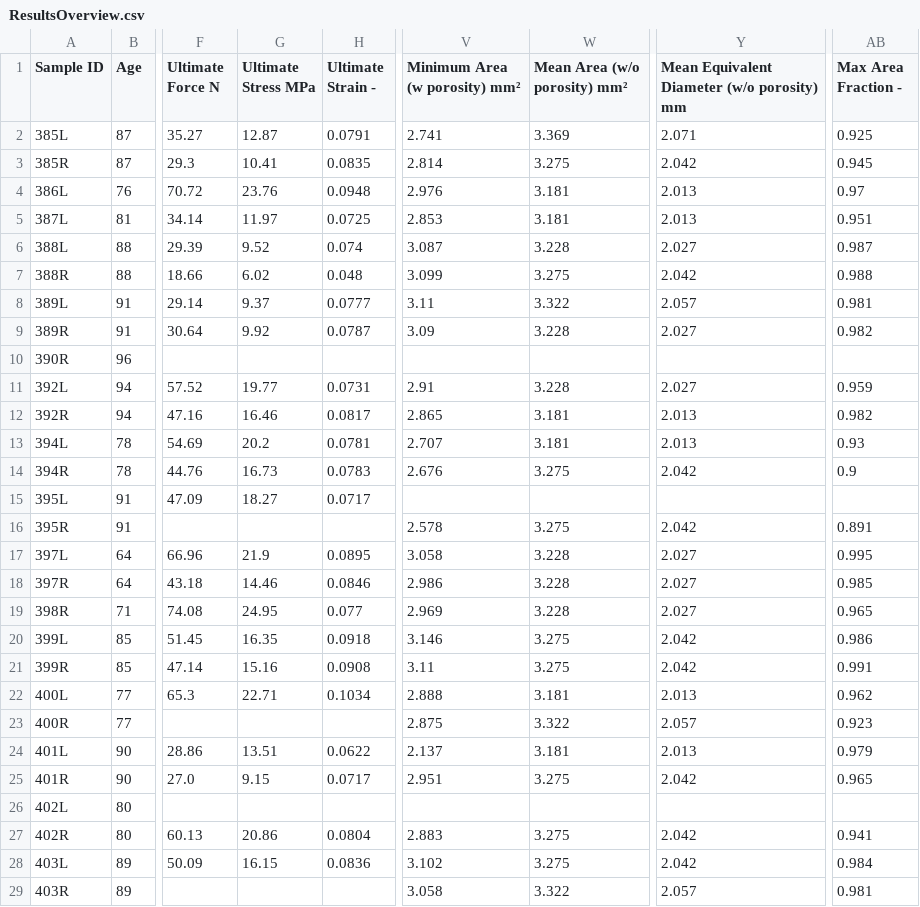
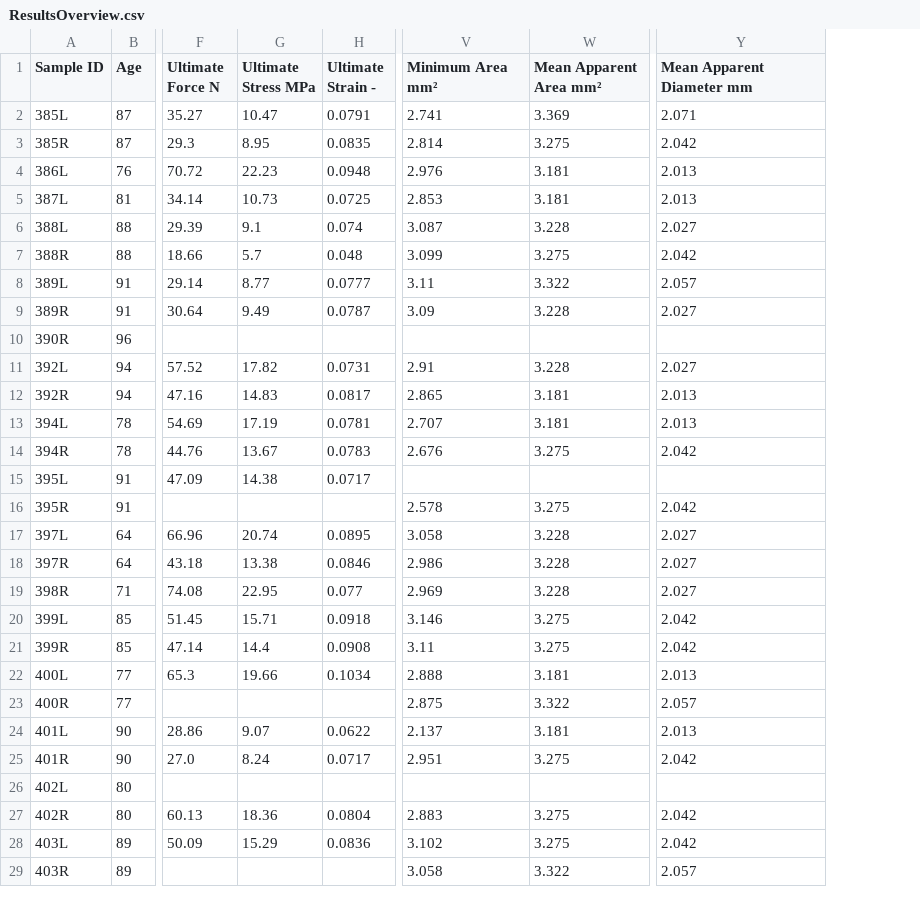
Before and after one commit to MathieuSm/FEMCOL, a CSV file: 04_Results/ResultsOverview.csv, drawn as a sheet; only a part is shown, gaps mark what is left out; the diff covers the shown part only; the diff names each change by its address in the sheet, - before the commit and + after, or states it on an @@ line.

Commit message:
account for changes made in mineralization.py

```diff
--- a/04_Results/ResultsOverview.csv
+++ b/04_Results/ResultsOverview.csv
-column AB (Max Area Fraction -), rows 2-29: 0.925 | 0.945 | 0.97 | 0.951 | 0.987 | 0.988 | 0.981 | 0.982 |  | 0.959 | 0.982 | 0.93 | 0.9 |  | 0.891 | 0.995 | 0.985 | 0.965 | 0.986 | 0.991 | 0.962 | 0.923 | 0.979 | 0.965 |  | 0.941 | 0.984 | 0.981
-V1: Minimum Area (w porosity) mm²
+V1: Minimum Area mm²
-W1: Mean Area (w/o porosity) mm²
+W1: Mean Apparent Area mm²
-Y1: Mean Equivalent Diameter (w/o porosity) mm
+Y1: Mean Apparent Diameter mm
-G2 (Ultimate Stress MPa): 12.87
+G2 (Ultimate Stress MPa): 10.47
-G3 (Ultimate Stress MPa): 10.41
+G3 (Ultimate Stress MPa): 8.95
-G4 (Ultimate Stress MPa): 23.76
+G4 (Ultimate Stress MPa): 22.23
-G5 (Ultimate Stress MPa): 11.97
+G5 (Ultimate Stress MPa): 10.73
-G6 (Ultimate Stress MPa): 9.52
+G6 (Ultimate Stress MPa): 9.1
-G7 (Ultimate Stress MPa): 6.02
+G7 (Ultimate Stress MPa): 5.7
-G8 (Ultimate Stress MPa): 9.37
+G8 (Ultimate Stress MPa): 8.77
-G9 (Ultimate Stress MPa): 9.92
+G9 (Ultimate Stress MPa): 9.49
-G11 (Ultimate Stress MPa): 19.77
+G11 (Ultimate Stress MPa): 17.82
-G12 (Ultimate Stress MPa): 16.46
+G12 (Ultimate Stress MPa): 14.83
-G13 (Ultimate Stress MPa): 20.2
+G13 (Ultimate Stress MPa): 17.19
-G14 (Ultimate Stress MPa): 16.73
+G14 (Ultimate Stress MPa): 13.67
-G15 (Ultimate Stress MPa): 18.27
+G15 (Ultimate Stress MPa): 14.38
-G17 (Ultimate Stress MPa): 21.9
+G17 (Ultimate Stress MPa): 20.74
-G18 (Ultimate Stress MPa): 14.46
+G18 (Ultimate Stress MPa): 13.38
-G19 (Ultimate Stress MPa): 24.95
+G19 (Ultimate Stress MPa): 22.95
-G20 (Ultimate Stress MPa): 16.35
+G20 (Ultimate Stress MPa): 15.71
-G21 (Ultimate Stress MPa): 15.16
+G21 (Ultimate Stress MPa): 14.4
-G22 (Ultimate Stress MPa): 22.71
+G22 (Ultimate Stress MPa): 19.66
-G24 (Ultimate Stress MPa): 13.51
+G24 (Ultimate Stress MPa): 9.07
-G25 (Ultimate Stress MPa): 9.15
+G25 (Ultimate Stress MPa): 8.24
-G27 (Ultimate Stress MPa): 20.86
+G27 (Ultimate Stress MPa): 18.36
-G28 (Ultimate Stress MPa): 16.15
+G28 (Ultimate Stress MPa): 15.29
```
Also changed, not shown: 11 edited cells elsewhere in this file, 1 other file.
